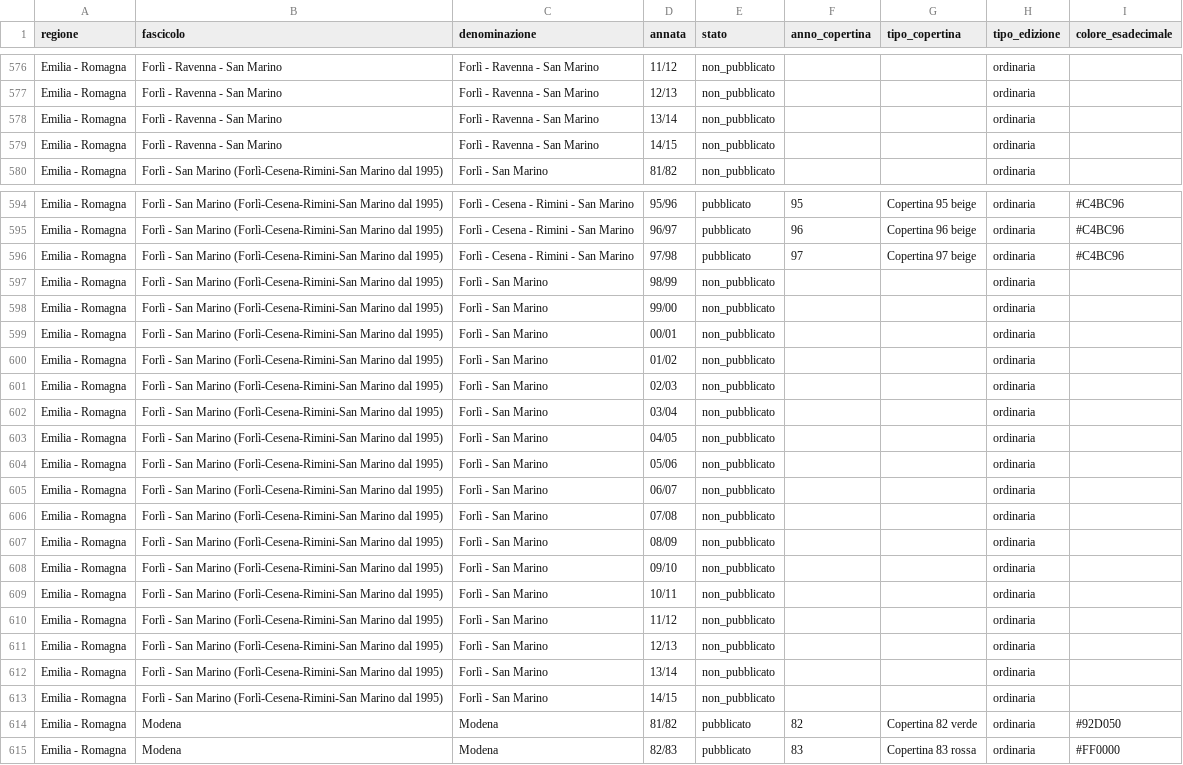
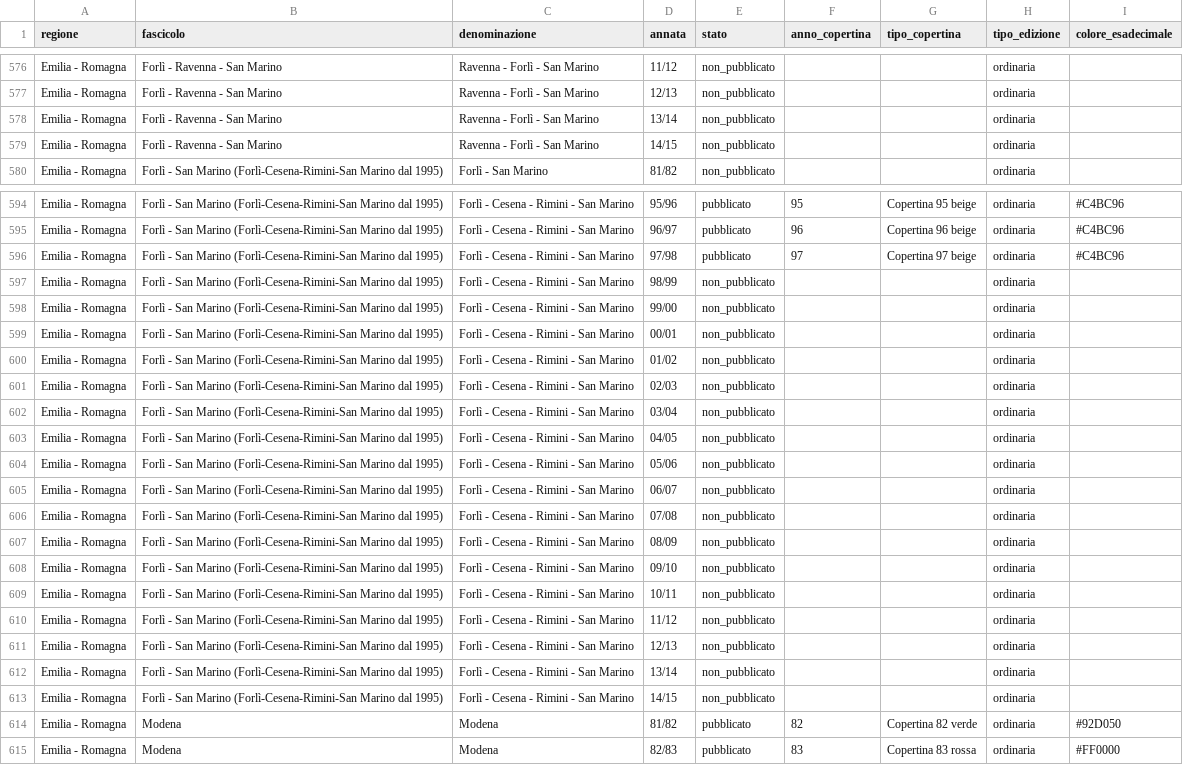
Before and after one commit to RoMu84/TuttoCitta, a CSV file: dati/fascicoli_lungo.csv, drawn as a sheet; only a part is shown, gaps mark what is left out; the diff covers the shown part only; the diff names each change by its address in the sheet, - before the commit and + after, or states it on an @@ line.

```diff
--- a/dati/fascicoli_lungo.csv
+++ b/dati/fascicoli_lungo.csv
-C576:C579 (denominazione): Forlì - Ravenna - San Marino
+C576:C579 (denominazione): Ravenna - Forlì - San Marino
-C597:C613 (denominazione): Forlì - San Marino
+C597:C613 (denominazione): Forlì - Cesena - Rimini - San Marino
```
Also changed, not shown: 122 edited cells elsewhere in this file, dati/comuni_per_fascicolo.csv, 9 other files.
